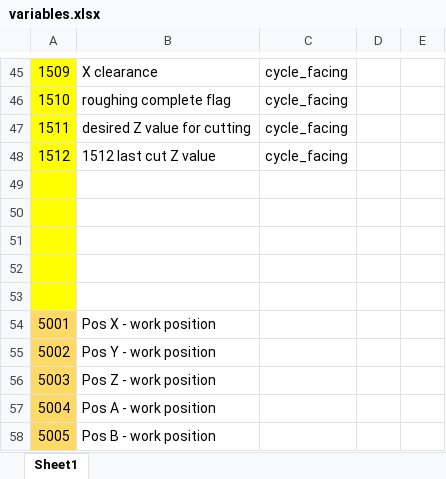
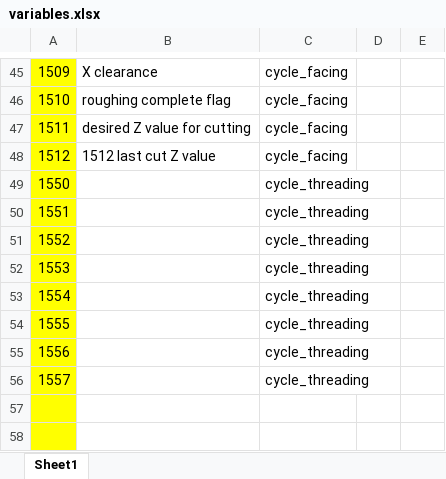
Before and after one commit to kgerrits/EdingCNC_turning_macros, an Excel workbook: variables.xlsx, sheet Sheet1, drawn as a sheet; only a part is shown, gaps mark what is left out; the shorter side is filled out with more unchanged rows; values as stored, in another font and other column widths than the file's, no borders; the diff names each change by its address in the sheet, - before the commit and + after, or states it on an @@ line.

Commit message:
Created external threading cycle macro

```diff
--- a/variables.xlsx (sheet Sheet1)
+++ b/variables.xlsx (sheet Sheet1)
-row 49: (empty)
+row 49: 1550 |  | cycle_threading
-row 50: (empty)
+row 50: 1551 |  | cycle_threading
+row 51: 1552 |  | cycle_threading
+row 52: 1553 |  | cycle_threading
+row 53: 1554 |  | cycle_threading
+row 54: 1555 |  | cycle_threading
+row 55: 1556 |  | cycle_threading
+row 56: 1557 |  | cycle_threading
```
Also changed, not shown: 4 other files.
